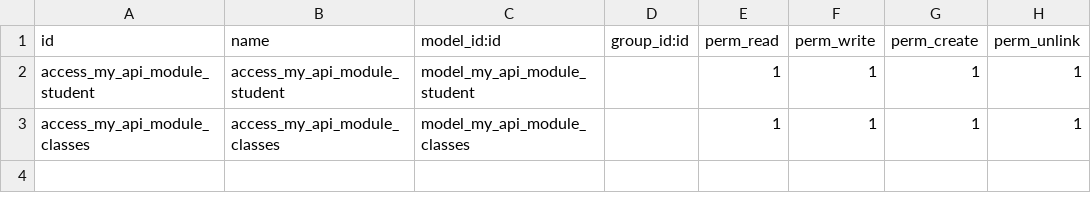
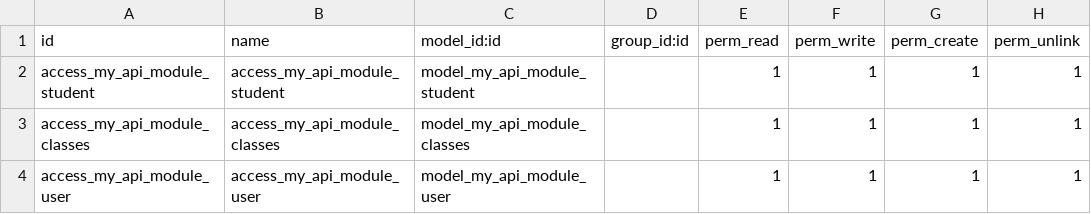
Before and after one commit to son-47/Student-Form-Test, a CSV file: addons/my_api_module/security/ir.model.access.csv, drawn as a sheet.

```diff
--- a/addons/my_api_module/security/ir.model.access.csv
+++ b/addons/my_api_module/security/ir.model.access.csv
@@ -3 +3,2 @@ access_my_api_module_student,access_my_api_module_student,model_my_api_module_st
 access_my_api_module_classes,access_my_api_module_classes,model_my_api_module_classes,,1,1,1,1
+access_my_api_module_user,access_my_api_module_user,model_my_api_module_user,,1,1,1,1
```
Also changed, not shown: 10 other files.
